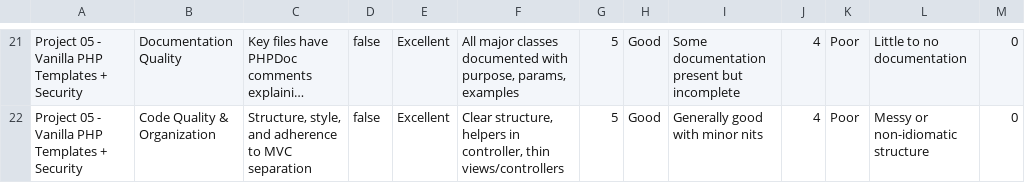
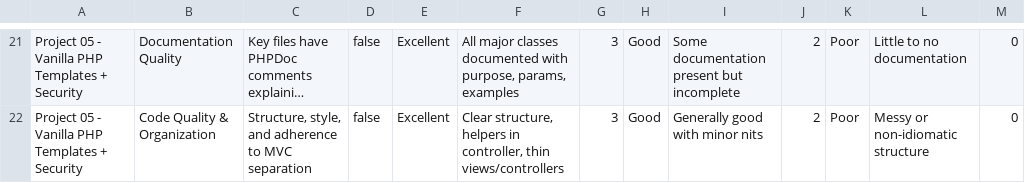
Before and after one commit to gtuck/web3400-Course-Docs, a CSV file: projects/05/rubric.csv, drawn as a sheet; only a part is shown, gaps mark what is left out; long unchanged cells end in …; the diff covers the shown part only; the diff names each change by its address in the sheet, - before the commit and + after, or states it on an @@ line.

```diff
--- a/projects/05/rubric.csv
+++ b/projects/05/rubric.csv
-G21:G22: 5
+G21:G22: 3
-J21:J22: 4
+J21:J22: 2
```
Also changed, not shown: 38 edited cells elsewhere in this file.
